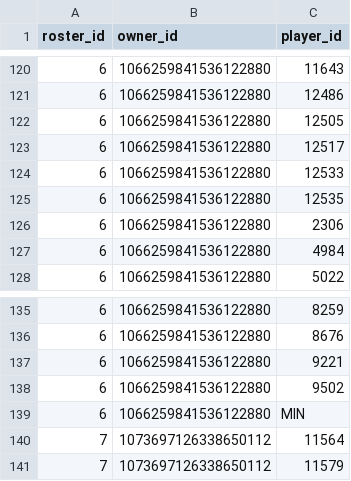
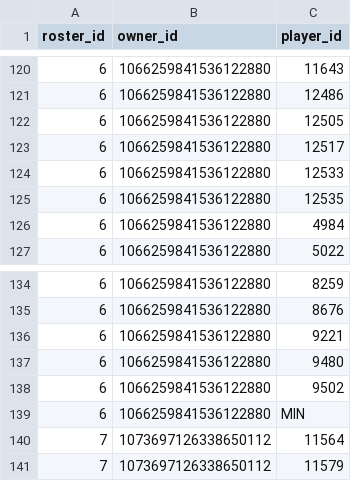
Before and after one commit to CalebSkinner1/FantasyDynasty, a CSV file: Data/current_roster.csv, drawn as a sheet; only a part is shown, gaps mark what is left out.

```diff
--- a/Data/current_roster.csv
+++ b/Data/current_roster.csv
@@ -125,3 +125,2 @@ roster_id,owner_id,player_id
 6,1066259841536122880,12535
-6,1066259841536122880,2306
 6,1066259841536122880,4984
@@ -137,2 +136,3 @@ roster_id,owner_id,player_id
 6,1066259841536122880,9221
+6,1066259841536122880,9480
 6,1066259841536122880,9502
```
Also changed, not shown: 7 other files.
